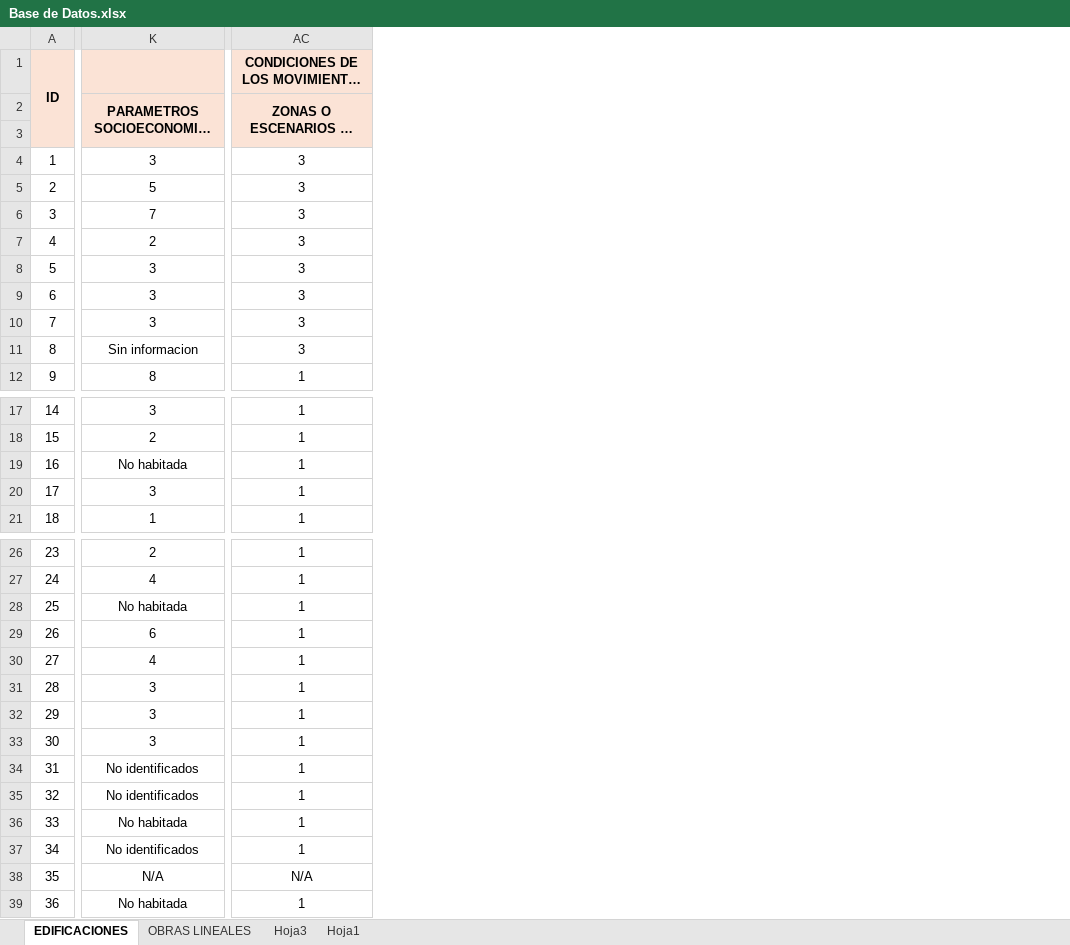
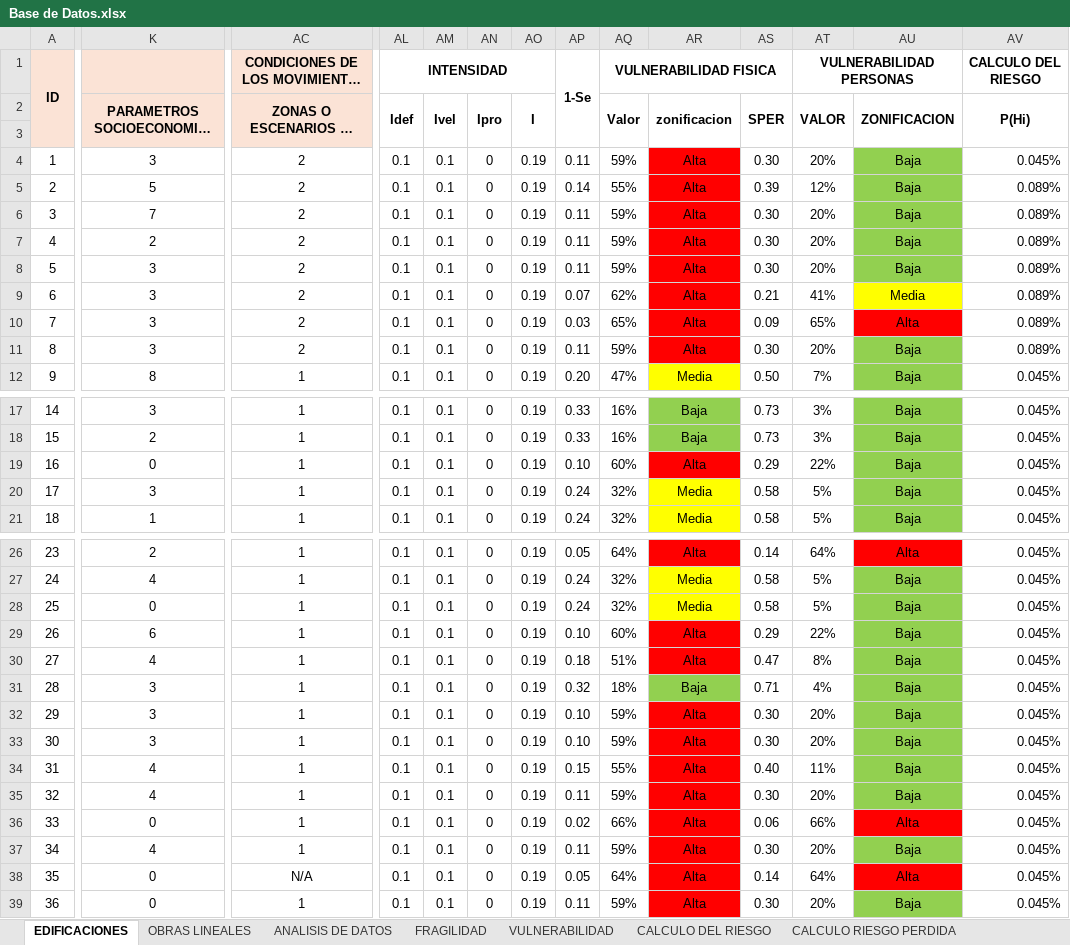
Before and after one commit to leslydagar09-hash/leslydagar09-hash-fragilidad-predial, an Excel workbook: Base de Datos.xlsx, sheet EDIFICACIONES, drawn as a sheet; only a part is shown, gaps mark what is left out; long unchanged cells end in …; values as stored, in another font and other column widths than the file's, no borders; the diff covers the shown part only; the diff names each change by its address in the sheet, - before the commit and + after, or states it on an @@ line.

```diff
--- a/Base de Datos.xlsx (sheet EDIFICACIONES)
+++ b/Base de Datos.xlsx (sheet EDIFICACIONES)
-sheet tab: Hoja3
+sheet tab: ANALISIS DE DATOS
-sheet tab: Hoja1
+sheet tab: FRAGILIDAD
+sheet tab: VULNERABILIDAD
+sheet tab: CALCULO DEL RIESGO
+sheet tab: CALCULO RIESGO PERDIDA
+column AL (Idef), row 1: INTENSIDAD; rows 4-12: all 0.1; rows 17-21: all 0.1; rows 26-39: all 0.1
+column AM (Ivel), rows 4-12: all 0.1; rows 17-21: all 0.1; rows 26-39: all 0.1
+column AN (Ipro), rows 4-12: all 0; rows 17-21: all 0; rows 26-39: all 0
+column AO (I), rows 4-12: all 0.19; rows 17-21: all 0.19; rows 26-39: all 0.19
+column AP, rows 1-12: 1-Se |  |  | 0.11 | 0.14 | 0.11 | 0.11 | 0.11 | 0.07 | 0.03 | 0.11 | 0.20; rows 17-21: 0.33 | 0.33 | 0.10 | 0.24 | 0.24; rows 26-39: 0.05 | 0.24 | 0.24 | 0.10 | 0.18 | 0.32 | 0.10 | 0.10 | 0.15 | 0.11 | 0.02 | 0.11 | 0.05 | 0.11
+column AQ (Valor), row 1: VULNERABILIDAD FISICA; rows 4-12: 59% | 55% | 59% | 59% | 59% | 62% | 65% | 59% | 47%; rows 17-21: 16% | 16% | 60% | 32% | 32%; rows 26-39: 64% | 32% | 32% | 60% | 51% | 18% | 59% | 59% | 55% | 59% | 66% | 59% | 64% | 59%
+column AR (zonificacion), rows 4-12: Alta | Alta | Alta | Alta | Alta | Alta | Alta | Alta | Media; rows 17-21: Baja | Baja | Alta | Media | Media; rows 26-39: Alta | Media | Media | Alta | Alta | Baja | Alta | Alta | Alta | Alta | Alta | Alta | Alta | Alta
+column AS (SPER), rows 4-12: 0.30 | 0.39 | 0.30 | 0.30 | 0.30 | 0.21 | 0.09 | 0.30 | 0.50; rows 17-21: 0.73 | 0.73 | 0.29 | 0.58 | 0.58; rows 26-39: 0.14 | 0.58 | 0.58 | 0.29 | 0.47 | 0.71 | 0.30 | 0.30 | 0.40 | 0.30 | 0.06 | 0.30 | 0.14 | 0.30
+column AT (VALOR), row 1: VULNERABILIDAD PERSONAS; rows 4-12: 20% | 12% | 20% | 20% | 20% | 41% | 65% | 20% | 7%; rows 17-21: 3% | 3% | 22% | 5% | 5%; rows 26-39: 64% | 5% | 5% | 22% | 8% | 4% | 20% | 20% | 11% | 20% | 66% | 20% | 64% | 20%
+column AU (ZONIFICACION), rows 4-12: Baja | Baja | Baja | Baja | Baja | Media | Alta | Baja | Baja; rows 17-21: all Baja; rows 26-39: Alta | Baja | Baja | Baja | Baja | Baja | Baja | Baja | Baja | Baja | Alta | Baja | Alta | Baja
+column AV (P(Hi)), row 1: CALCULO DEL RIESGO; rows 4-12: 0.045% | 0.089% | 0.089% | 0.089% | 0.089% | 0.089% | 0.089% | 0.089% | 0.045%; rows 17-21: all 0.045%; rows 26-39: all 0.045%
-AC4:AC11 (ZONAS O ESCENARIOS DE EXPOSICION): 3
+AC4:AC11 (ZONAS O ESCENARIOS DE EXPOSICION): 2
-K11: Sin informacion
+K11: 3
-K19: No habitada
+K19: 0
-K28: No habitada
+K28: 0
-K34:K35: No identificados
+K34:K35: 4
-K36: No habitada
+K36: 0
-K37: No identificados
+K37: 4
-K38: N/A
+K38: 0
-K39: No habitada
+K39: 0
```
Also changed, not shown: 8 added columns elsewhere in this sheet, sheet ANALISIS DE DATOS, sheet FRAGILIDAD, formulas that keep their value, charts or pictures.
